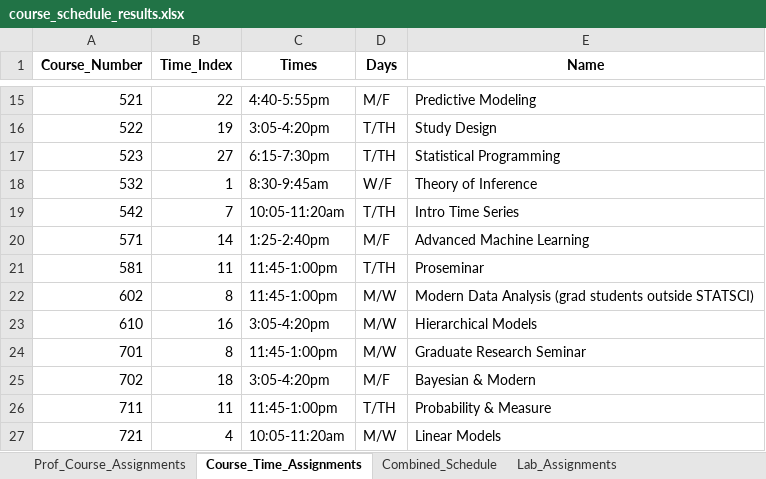
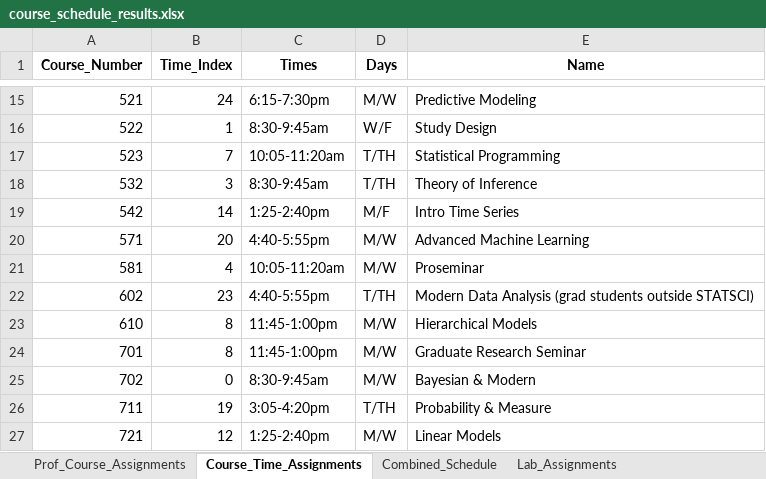
Before and after one commit to sttlchen/STA690-Final, an Excel workbook: course_schedule_results.xlsx, sheet Course_Time_Assignments, drawn as a sheet; only a part is shown, gaps mark what is left out; values as stored, in another font and other column widths than the file's, no borders; the diff covers the shown part only; the diff names each change by its address in the sheet, - before the commit and + after, or states it on an @@ line.

Commit message:
Prime time conflict addition

```diff
--- a/course_schedule_results.xlsx (sheet Course_Time_Assignments)
+++ b/course_schedule_results.xlsx (sheet Course_Time_Assignments)
-B15 (Time_Index): 22
+B15 (Time_Index): 24
-C15 (Times): 4:40-5:55pm
+C15 (Times): 6:15-7:30pm
-D15 (Days): M/F
+D15 (Days): M/W
-B16 (Time_Index): 19
+B16 (Time_Index): 1
-C16 (Times): 3:05-4:20pm
+C16 (Times): 8:30-9:45am
-D16 (Days): T/TH
+D16 (Days): W/F
-B17 (Time_Index): 27
+B17 (Time_Index): 7
-C17 (Times): 6:15-7:30pm
+C17 (Times): 10:05-11:20am
-B18 (Time_Index): 1
+B18 (Time_Index): 3
-D18 (Days): W/F
+D18 (Days): T/TH
-B19 (Time_Index): 7
+B19 (Time_Index): 14
-C19 (Times): 10:05-11:20am
+C19 (Times): 1:25-2:40pm
-D19 (Days): T/TH
+D19 (Days): M/F
-B20 (Time_Index): 14
+B20 (Time_Index): 20
-C20 (Times): 1:25-2:40pm
+C20 (Times): 4:40-5:55pm
-D20 (Days): M/F
+D20 (Days): M/W
-B21 (Time_Index): 11
+B21 (Time_Index): 4
-C21 (Times): 11:45-1:00pm
+C21 (Times): 10:05-11:20am
-D21 (Days): T/TH
+D21 (Days): M/W
-B22 (Time_Index): 8
+B22 (Time_Index): 23
-C22 (Times): 11:45-1:00pm
+C22 (Times): 4:40-5:55pm
-D22 (Days): M/W
+D22 (Days): T/TH
-B23 (Time_Index): 16
+B23 (Time_Index): 8
-C23 (Times): 3:05-4:20pm
+C23 (Times): 11:45-1:00pm
-B25 (Time_Index): 18
+B25 (Time_Index): 0
-C25 (Times): 3:05-4:20pm
+C25 (Times): 8:30-9:45am
-D25 (Days): M/F
+D25 (Days): M/W
-B26 (Time_Index): 11
+B26 (Time_Index): 19
-C26 (Times): 11:45-1:00pm
+C26 (Times): 3:05-4:20pm
-B27 (Time_Index): 4
+B27 (Time_Index): 12
-C27 (Times): 10:05-11:20am
+C27 (Times): 1:25-2:40pm
```
Also changed, not shown: 32 edited cells elsewhere in this sheet, sheet Combined_Schedule, sheet Lab_Assignments, sheet Prof_Course_Assignments, 1 other file.
